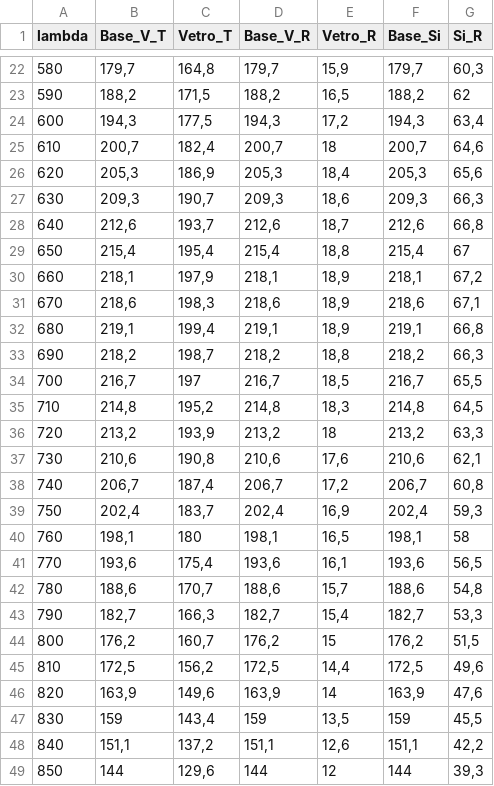
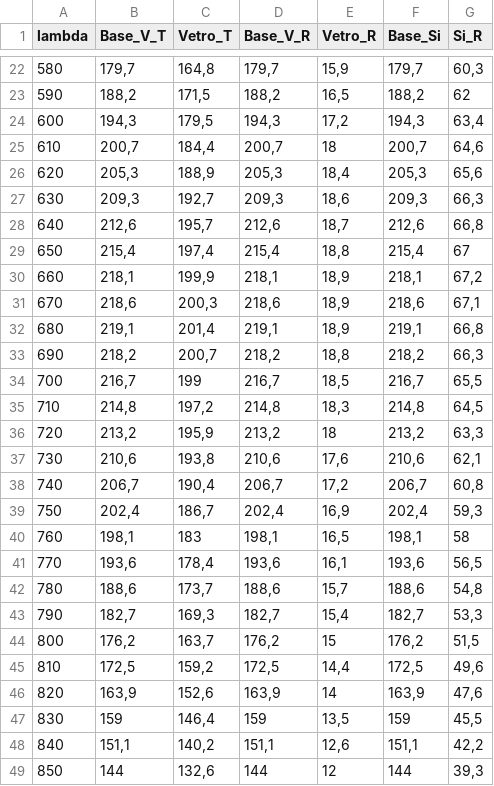
Before and after one commit to mauroghira/lab3, a TSV file: materia/spectrum.tsv, drawn as a sheet; only a part is shown, gaps mark what is left out; the diff covers the shown part only.

Commit message:
Add files via upload

```diff
--- a/materia/spectrum.tsv
+++ b/materia/spectrum.tsv
@@ -23,27 +23,27 @@ lambda	Base_V_T	Vetro_T	Base_V_R	Vetro_R	Base_Si	Si_R
 590	188,2	171,5	188,2	16,5	188,2	62
-600	194,3	177,5	194,3	17,2	194,3	63,4
-610	200,7	182,4	200,7	18	200,7	64,6
-620	205,3	186,9	205,3	18,4	205,3	65,6
-630	209,3	190,7	209,3	18,6	209,3	66,3
-640	212,6	193,7	212,6	18,7	212,6	66,8
-650	215,4	195,4	215,4	18,8	215,4	67
-660	218,1	197,9	218,1	18,9	218,1	67,2
-670	218,6	198,3	218,6	18,9	218,6	67,1
-680	219,1	199,4	219,1	18,9	219,1	66,8
-690	218,2	198,7	218,2	18,8	218,2	66,3
-700	216,7	197	216,7	18,5	216,7	65,5
-710	214,8	195,2	214,8	18,3	214,8	64,5
-720	213,2	193,9	213,2	18	213,2	63,3
-730	210,6	190,8	210,6	17,6	210,6	62,1
-740	206,7	187,4	206,7	17,2	206,7	60,8
-750	202,4	183,7	202,4	16,9	202,4	59,3
-760	198,1	180	198,1	16,5	198,1	58
-770	193,6	175,4	193,6	16,1	193,6	56,5
-780	188,6	170,7	188,6	15,7	188,6	54,8
-790	182,7	166,3	182,7	15,4	182,7	53,3
-800	176,2	160,7	176,2	15	176,2	51,5
-810	172,5	156,2	172,5	14,4	172,5	49,6
-820	163,9	149,6	163,9	14	163,9	47,6
-830	159	143,4	159	13,5	159	45,5
-840	151,1	137,2	151,1	12,6	151,1	42,2
-850	144	129,6	144	12	144	39,3
+600	194,3	179,5	194,3	17,2	194,3	63,4
+610	200,7	184,4	200,7	18	200,7	64,6
+620	205,3	188,9	205,3	18,4	205,3	65,6
+630	209,3	192,7	209,3	18,6	209,3	66,3
+640	212,6	195,7	212,6	18,7	212,6	66,8
+650	215,4	197,4	215,4	18,8	215,4	67
+660	218,1	199,9	218,1	18,9	218,1	67,2
+670	218,6	200,3	218,6	18,9	218,6	67,1
+680	219,1	201,4	219,1	18,9	219,1	66,8
+690	218,2	200,7	218,2	18,8	218,2	66,3
+700	216,7	199	216,7	18,5	216,7	65,5
+710	214,8	197,2	214,8	18,3	214,8	64,5
+720	213,2	195,9	213,2	18	213,2	63,3
+730	210,6	193,8	210,6	17,6	210,6	62,1
+740	206,7	190,4	206,7	17,2	206,7	60,8
+750	202,4	186,7	202,4	16,9	202,4	59,3
+760	198,1	183	198,1	16,5	198,1	58
+770	193,6	178,4	193,6	16,1	193,6	56,5
+780	188,6	173,7	188,6	15,7	188,6	54,8
+790	182,7	169,3	182,7	15,4	182,7	53,3
+800	176,2	163,7	176,2	15	176,2	51,5
+810	172,5	159,2	172,5	14,4	172,5	49,6
+820	163,9	152,6	163,9	14	163,9	47,6
+830	159	146,4	159	13,5	159	45,5
+840	151,1	140,2	151,1	12,6	151,1	42,2
+850	144	132,6	144	12	144	39,3
```
Also changed, not shown: 1 edited cell elsewhere in this file.
